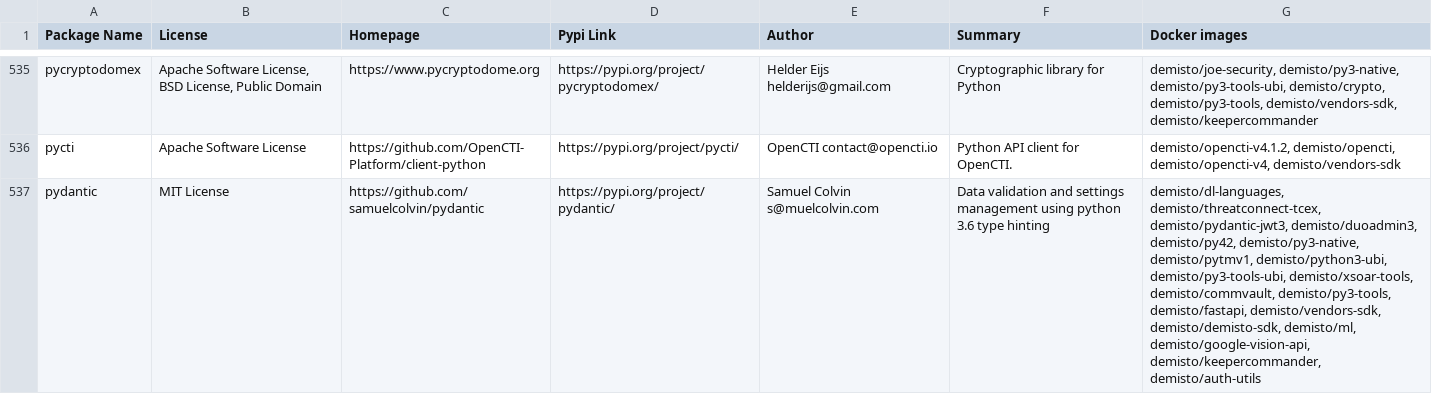
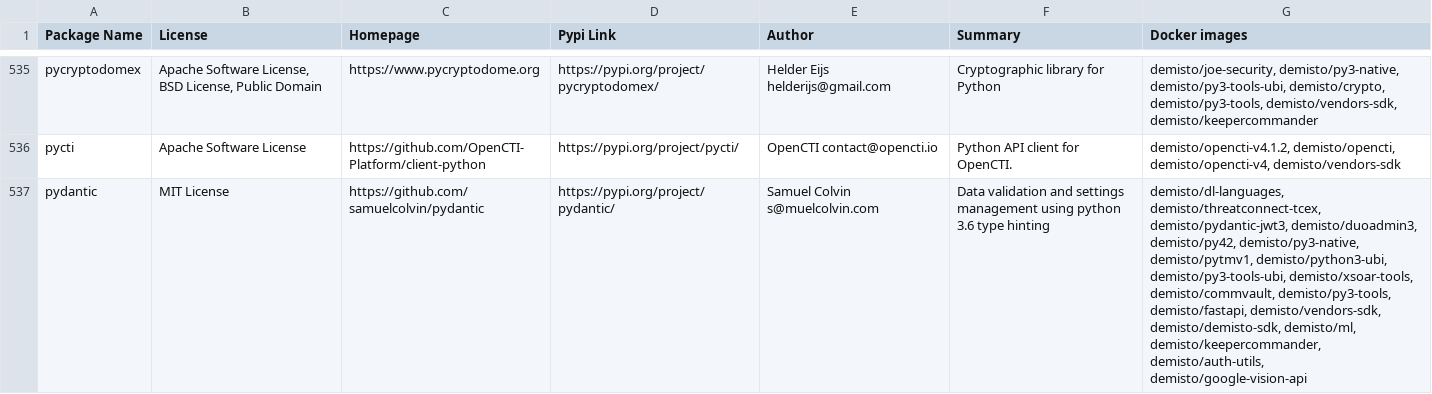
Before and after one commit to demisto/dockerfiles-info, a CSV file: used_packages.csv, drawn as a sheet; only a part is shown, gaps mark what is left out; the diff covers the shown part only.

```diff
--- a/used_packages.csv
+++ b/used_packages.csv
@@ -536,2 +536,2 @@ pycryptodomex,"Apache Software License, BSD License, Public Domain",https://www.
 pycti,Apache Software License,https://github.com/OpenCTI-Platform/client-python,https://pypi.org/project/pycti/,OpenCTI contact@opencti.io,Python API client for OpenCTI.,"demisto/opencti-v4.1.2, demisto/opencti, demisto/opencti-v4, demisto/vendors-sdk"
-pydantic,MIT License,https://github.com/samuelcolvin/pydantic,https://pypi.org/project/pydantic/,Samuel Colvin s@muelcolvin.com,Data validation and settings management using python 3.6 type hinting,"demisto/dl-languages, demisto/threatconnect-tcex, demisto/pydantic-jwt3, demisto/duoadmin3, demisto/py42, demisto/py3-native, demisto/pytmv1, demisto/python3-ubi, demisto/py3-tools-ubi, demisto/xsoar-tools, demisto/commvault, demisto/py3-tools, demisto/fastapi, demisto/vendors-sdk, demisto/demisto-sdk, demisto/ml, demisto/google-vision-api, demisto/keepercommander, demisto/auth-utils"
+pydantic,MIT License,https://github.com/samuelcolvin/pydantic,https://pypi.org/project/pydantic/,Samuel Colvin s@muelcolvin.com,Data validation and settings management using python 3.6 type hinting,"demisto/dl-languages, demisto/threatconnect-tcex, demisto/pydantic-jwt3, demisto/duoadmin3, demisto/py42, demisto/py3-native, demisto/pytmv1, demisto/python3-ubi, demisto/py3-tools-ubi, demisto/xsoar-tools, demisto/commvault, demisto/py3-tools, demisto/fastapi, demisto/vendors-sdk, demisto/demisto-sdk, demisto/ml, demisto/keepercommander, demisto/auth-utils, demisto/google-vision-api"
```
Also changed, not shown: 39 edited cells elsewhere in this file, 4 other files.
